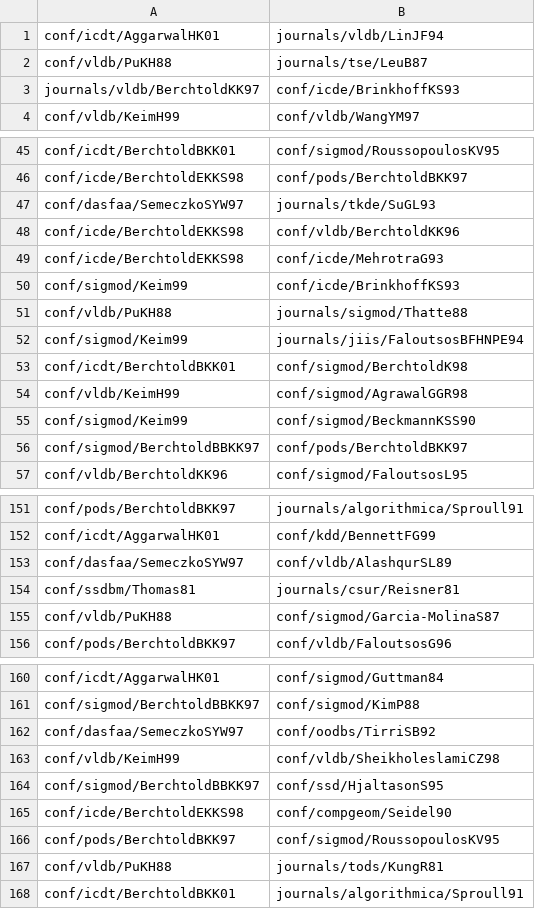
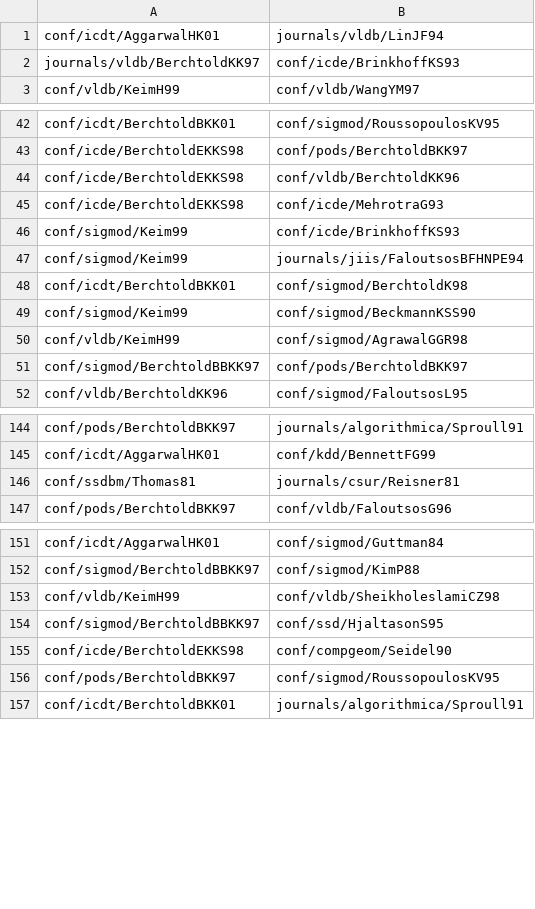
Before and after one commit to salvatorebuono02/DBLP_parser, a CSV file: results/pub_pubs_relation.csv, drawn as a sheet; only a part is shown, gaps mark what is left out; the diff covers the shown part only.

```diff
--- a/results/pub_pubs_relation.csv
+++ b/results/pub_pubs_relation.csv
@@ -1,3 +1,2 @@
 conf/icdt/AggarwalHK01,journals/vldb/LinJF94
-conf/vldb/PuKH88,journals/tse/LeuB87
 journals/vldb/BerchtoldKK97,conf/icde/BrinkhoffKS93
@@ -46,3 +43,2 @@ conf/icdt/BerchtoldBKK01,conf/sigmod/RoussopoulosKV95
 conf/icde/BerchtoldEKKS98,conf/pods/BerchtoldBKK97
-conf/dasfaa/SemeczkoSYW97,journals/tkde/SuGL93
 conf/icde/BerchtoldEKKS98,conf/vldb/BerchtoldKK96
@@ -50,7 +46,6 @@ conf/icde/BerchtoldEKKS98,conf/icde/MehrotraG93
 conf/sigmod/Keim99,conf/icde/BrinkhoffKS93
-conf/vldb/PuKH88,journals/sigmod/Thatte88
 conf/sigmod/Keim99,journals/jiis/FaloutsosBFHNPE94
 conf/icdt/BerchtoldBKK01,conf/sigmod/BerchtoldK98
+conf/sigmod/Keim99,conf/sigmod/BeckmannKSS90
 conf/vldb/KeimH99,conf/sigmod/AgrawalGGR98
-conf/sigmod/Keim99,conf/sigmod/BeckmannKSS90
 conf/sigmod/BerchtoldBBKK97,conf/pods/BerchtoldBKK97
@@ -152,5 +145,3 @@ conf/pods/BerchtoldBKK97,journals/algorithmica/Sproull91
 conf/icdt/AggarwalHK01,conf/kdd/BennettFG99
-conf/dasfaa/SemeczkoSYW97,conf/vldb/AlashqurSL89
 conf/ssdbm/Thomas81,journals/csur/Reisner81
-conf/vldb/PuKH88,conf/sigmod/Garcia-MolinaS87
 conf/pods/BerchtoldBKK97,conf/vldb/FaloutsosG96
@@ -161,3 +152,2 @@ conf/icdt/AggarwalHK01,conf/sigmod/Guttman84
 conf/sigmod/BerchtoldBBKK97,conf/sigmod/KimP88
-conf/dasfaa/SemeczkoSYW97,conf/oodbs/TirriSB92
 conf/vldb/KeimH99,conf/vldb/SheikholeslamiCZ98
@@ -166,3 +156,2 @@ conf/icde/BerchtoldEKKS98,conf/compgeom/Seidel90
 conf/pods/BerchtoldBKK97,conf/sigmod/RoussopoulosKV95
-conf/vldb/PuKH88,journals/tods/KungR81
 conf/icdt/BerchtoldBKK01,journals/algorithmica/Sproull91
```
Also changed, not shown: 5 removed rows and 5 moved rows elsewhere in this file, results/author_association_relation.csv, 9 other files.
